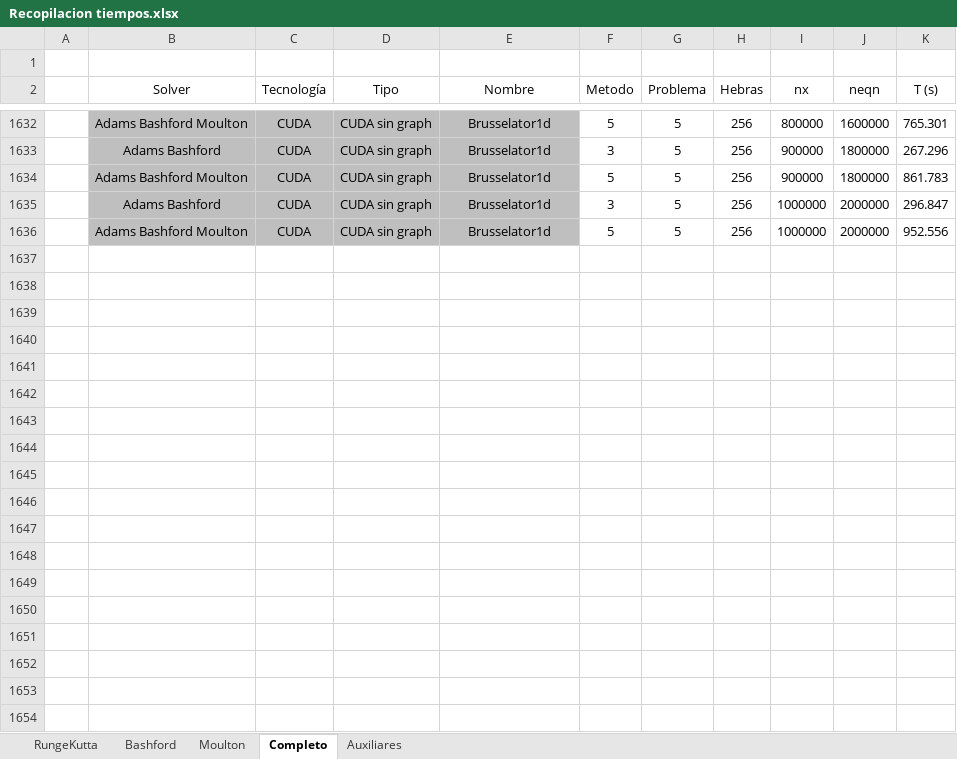
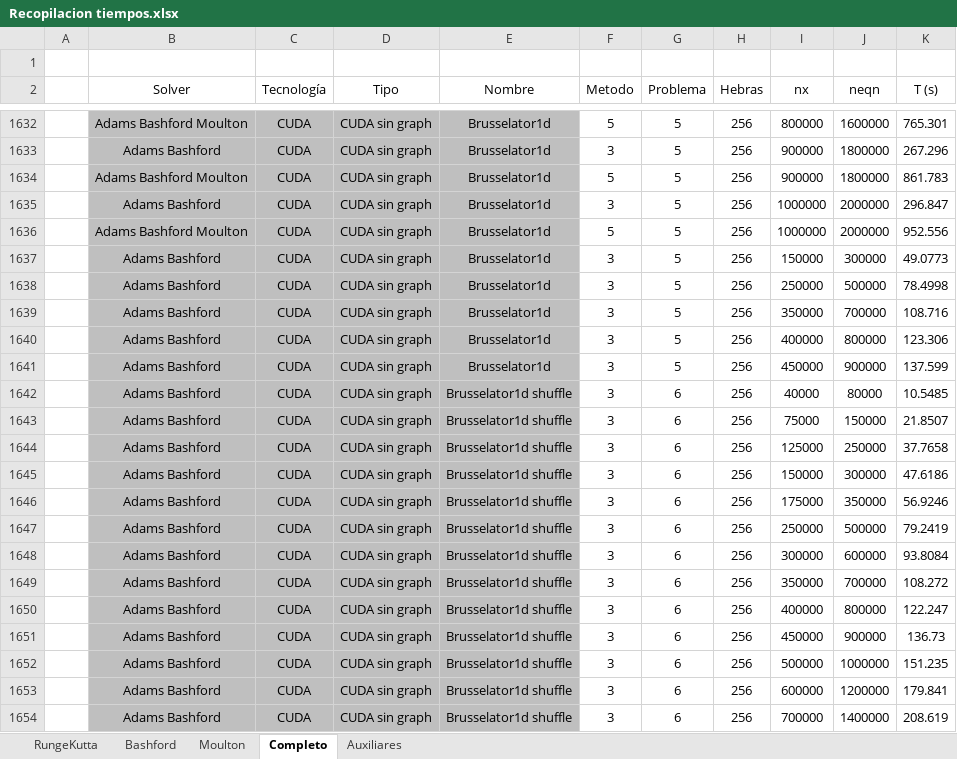
Before and after one commit to PepeNavarro7/TFG, an Excel workbook: Memoria/library/Recopilacion tiempos.xlsx, sheet Completo, drawn as a sheet; only a part is shown, gaps mark what is left out; values as stored, in another font and other column widths than the file's, no borders; table styles not drawn; the diff covers the shown part only; the diff names each change by its address in the sheet, - before the commit and + after, or states it on an @@ line.

Commit message:
Añado tabla y grafica de shuffle-grid

```diff
--- a/Memoria/library/Recopilacion tiempos.xlsx (sheet Completo)
+++ b/Memoria/library/Recopilacion tiempos.xlsx (sheet Completo)
+row 1637:  | Adams Bashford | CUDA | CUDA sin graph | Brusselator1d | 3 | 5 | 256 | 150000 | 300000 | 49.0773
+row 1638:  | Adams Bashford | CUDA | CUDA sin graph | Brusselator1d | 3 | 5 | 256 | 250000 | 500000 | 78.4998
+row 1639:  | Adams Bashford | CUDA | CUDA sin graph | Brusselator1d | 3 | 5 | 256 | 350000 | 700000 | 108.716
+row 1640:  | Adams Bashford | CUDA | CUDA sin graph | Brusselator1d | 3 | 5 | 256 | 400000 | 800000 | 123.306
+row 1641:  | Adams Bashford | CUDA | CUDA sin graph | Brusselator1d | 3 | 5 | 256 | 450000 | 900000 | 137.599
+row 1642:  | Adams Bashford | CUDA | CUDA sin graph | Brusselator1d shuffle | 3 | 6 | 256 | 40000 | 80000 | 10.5485
+row 1643:  | Adams Bashford | CUDA | CUDA sin graph | Brusselator1d shuffle | 3 | 6 | 256 | 75000 | 150000 | 21.8507
+row 1644:  | Adams Bashford | CUDA | CUDA sin graph | Brusselator1d shuffle | 3 | 6 | 256 | 125000 | 250000 | 37.7658
+row 1645:  | Adams Bashford | CUDA | CUDA sin graph | Brusselator1d shuffle | 3 | 6 | 256 | 150000 | 300000 | 47.6186
+row 1646:  | Adams Bashford | CUDA | CUDA sin graph | Brusselator1d shuffle | 3 | 6 | 256 | 175000 | 350000 | 56.9246
+row 1647:  | Adams Bashford | CUDA | CUDA sin graph | Brusselator1d shuffle | 3 | 6 | 256 | 250000 | 500000 | 79.2419
+row 1648:  | Adams Bashford | CUDA | CUDA sin graph | Brusselator1d shuffle | 3 | 6 | 256 | 300000 | 600000 | 93.8084
+row 1649:  | Adams Bashford | CUDA | CUDA sin graph | Brusselator1d shuffle | 3 | 6 | 256 | 350000 | 700000 | 108.272
+row 1650:  | Adams Bashford | CUDA | CUDA sin graph | Brusselator1d shuffle | 3 | 6 | 256 | 400000 | 800000 | 122.247
+row 1651:  | Adams Bashford | CUDA | CUDA sin graph | Brusselator1d shuffle | 3 | 6 | 256 | 450000 | 900000 | 136.73
+row 1652:  | Adams Bashford | CUDA | CUDA sin graph | Brusselator1d shuffle | 3 | 6 | 256 | 500000 | 1000000 | 151.235
+row 1653:  | Adams Bashford | CUDA | CUDA sin graph | Brusselator1d shuffle | 3 | 6 | 256 | 600000 | 1200000 | 179.841
+row 1654:  | Adams Bashford | CUDA | CUDA sin graph | Brusselator1d shuffle | 3 | 6 | 256 | 700000 | 1400000 | 208.619
```
Also changed, not shown: 19 added rows elsewhere in this sheet, sheet Bashford, sheet Auxiliares, 4 other files.
